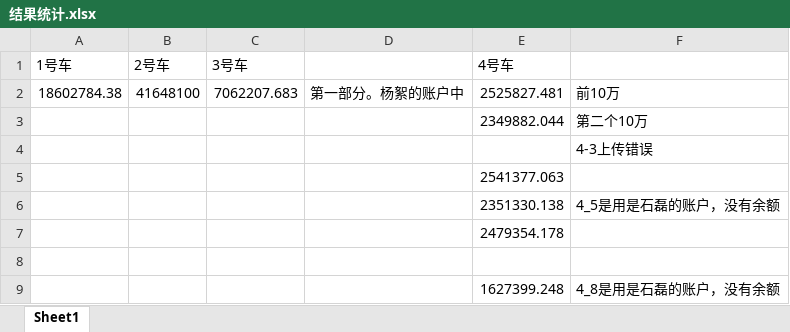
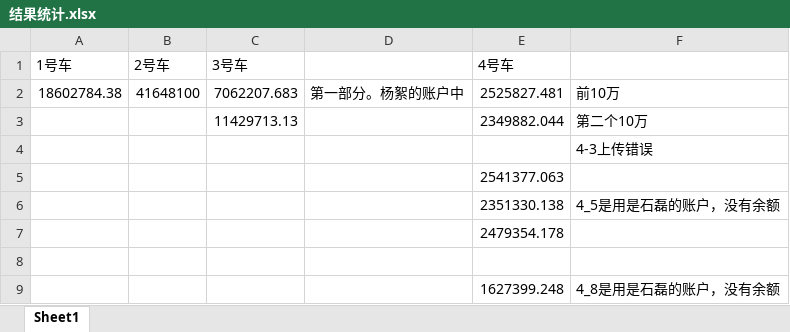
Before and after one commit to Easy-wei/vscode, an Excel workbook: 大数据比赛重做版/结果统计.xlsx, sheet Sheet1, drawn as a sheet; values as stored, in another font and other column widths than the file's, no borders; the diff names each change by its address in the sheet, - before the commit and + after, or states it on an @@ line.

```diff
--- a/大数据比赛重做版/结果统计.xlsx (sheet Sheet1)
+++ b/大数据比赛重做版/结果统计.xlsx (sheet Sheet1)
-C3 (3号车): (empty)
+C3 (3号车): 11429713.13
```
Also changed, not shown: 4 other files.
